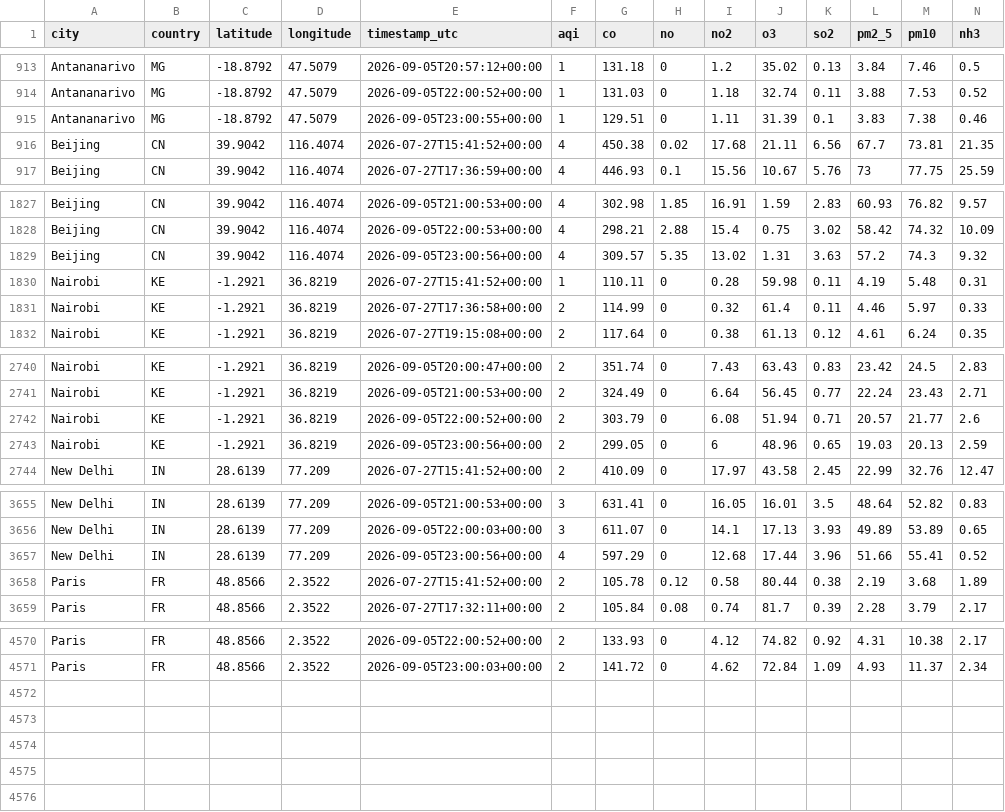
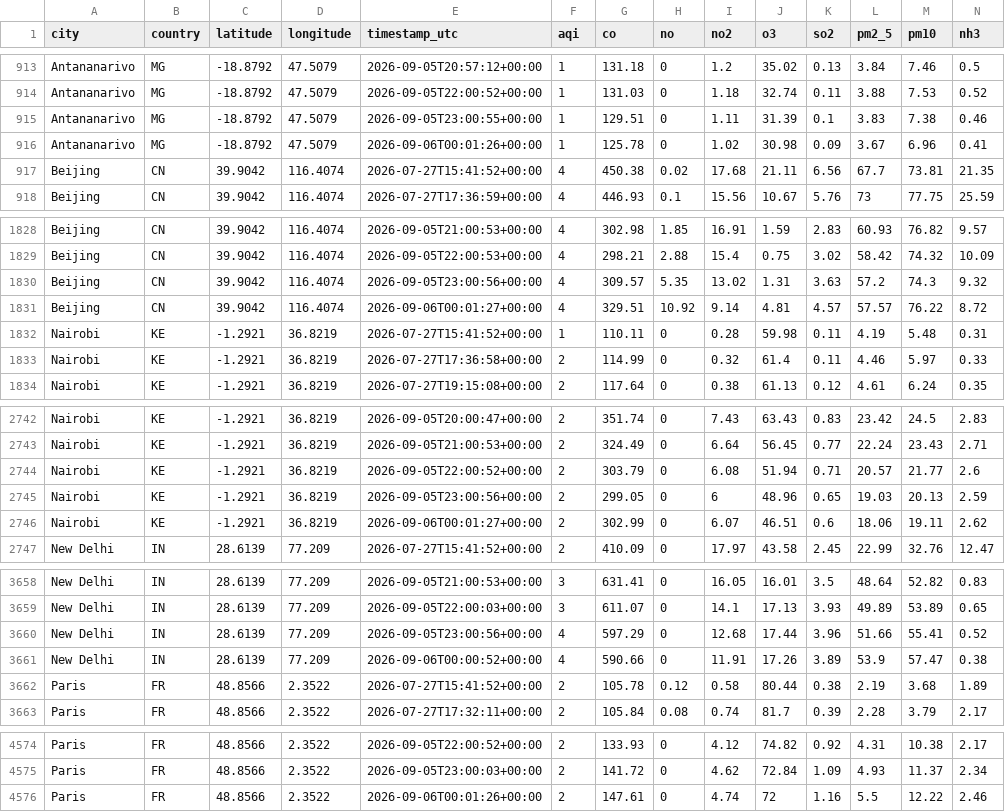
Before and after one commit to jose-rickardo/air-quality, a CSV file: data/clean/aqi_data.csv, drawn as a sheet; only a part is shown, gaps mark what is left out.

```diff
--- a/data/clean/aqi_data.csv
+++ b/data/clean/aqi_data.csv
@@ -915,2 +915,3 @@ Antananarivo,MG,-18.8792,47.5079,2026-09-05T22:00:52+00:00,1,131.03,0,1.18,32.74
 Antananarivo,MG,-18.8792,47.5079,2026-09-05T23:00:55+00:00,1,129.51,0,1.11,31.39,0.1,3.83,7.38,0.46
+Antananarivo,MG,-18.8792,47.5079,2026-09-06T00:01:26+00:00,1,125.78,0,1.02,30.98,0.09,3.67,6.96,0.41
 Beijing,CN,39.9042,116.4074,2026-07-27T15:41:52+00:00,4,450.38,0.02,17.68,21.11,6.56,67.7,73.81,21.35
@@ -1829,2 +1830,3 @@ Beijing,CN,39.9042,116.4074,2026-09-05T22:00:53+00:00,4,298.21,2.88,15.4,0.75,3.
 Beijing,CN,39.9042,116.4074,2026-09-05T23:00:56+00:00,4,309.57,5.35,13.02,1.31,3.63,57.2,74.3,9.32
+Beijing,CN,39.9042,116.4074,2026-09-06T00:01:27+00:00,4,329.51,10.92,9.14,4.81,4.57,57.57,76.22,8.72
 Nairobi,KE,-1.2921,36.8219,2026-07-27T15:41:52+00:00,1,110.11,0,0.28,59.98,0.11,4.19,5.48,0.31
@@ -2743,2 +2745,3 @@ Nairobi,KE,-1.2921,36.8219,2026-09-05T22:00:52+00:00,2,303.79,0,6.08,51.94,0.71,
 Nairobi,KE,-1.2921,36.8219,2026-09-05T23:00:56+00:00,2,299.05,0,6,48.96,0.65,19.03,20.13,2.59
+Nairobi,KE,-1.2921,36.8219,2026-09-06T00:01:27+00:00,2,302.99,0,6.07,46.51,0.6,18.06,19.11,2.62
 New Delhi,IN,28.6139,77.209,2026-07-27T15:41:52+00:00,2,410.09,0,17.97,43.58,2.45,22.99,32.76,12.47
@@ -3657,2 +3660,3 @@ New Delhi,IN,28.6139,77.209,2026-09-05T22:00:03+00:00,3,611.07,0,14.1,17.13,3.93
 New Delhi,IN,28.6139,77.209,2026-09-05T23:00:56+00:00,4,597.29,0,12.68,17.44,3.96,51.66,55.41,0.52
+New Delhi,IN,28.6139,77.209,2026-09-06T00:00:52+00:00,4,590.66,0,11.91,17.26,3.89,53.9,57.47,0.38
 Paris,FR,48.8566,2.3522,2026-07-27T15:41:52+00:00,2,105.78,0.12,0.58,80.44,0.38,2.19,3.68,1.89
@@ -4571 +4575,2 @@ Paris,FR,48.8566,2.3522,2026-09-05T22:00:52+00:00,2,133.93,0,4.12,74.82,0.92,4.3
 Paris,FR,48.8566,2.3522,2026-09-05T23:00:03+00:00,2,141.72,0,4.62,72.84,1.09,4.93,11.37,2.34
+Paris,FR,48.8566,2.3522,2026-09-06T00:01:26+00:00,2,147.61,0,4.74,72,1.16,5.5,12.22,2.46
```
Also changed, not shown: 5 other files.
